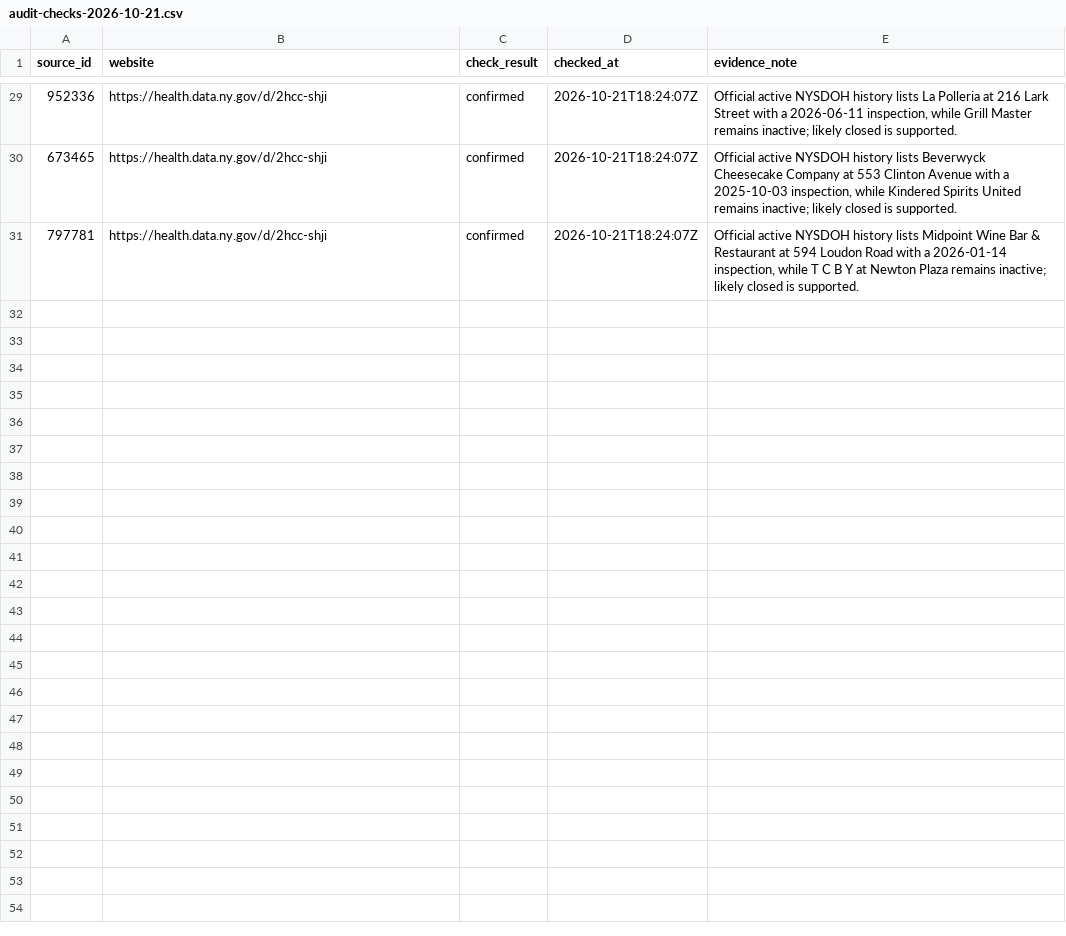
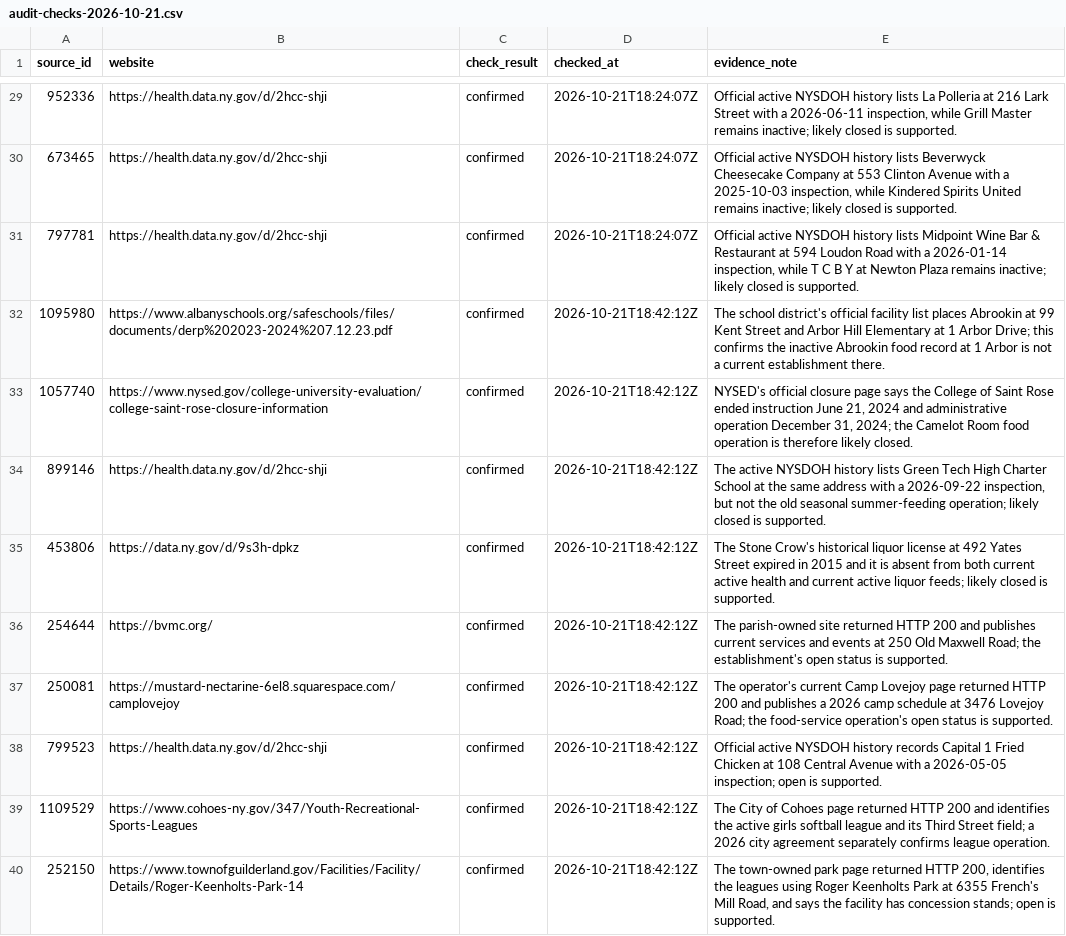
Before and after one commit to veee-agents-shared/moxie-open-in-albany, a CSV file: data/audit-checks-2026-10-21.csv, drawn as a sheet; only a part is shown, gaps mark what is left out; the diff names each change by its address in the sheet, - before the commit and + after, or states it on an @@ line.

Commit message:
moxie: advance accuracy audit to thirty-six checks

```diff
--- a/data/audit-checks-2026-10-21.csv
+++ b/data/audit-checks-2026-10-21.csv
+row 32: 1095980 | https://www.albanyschools.org/safeschools/files/documents/derp%202023-2024%207.12.23.pdf | confirmed | 2026-10-21T18:42:12Z | The school district's official facility list places Abrookin at 99 Kent Street and Arbor Hill Elementary at 1 Arbor Drive; this confirms the inactive Abrookin food record at 1 Arbor is not a current establishment there.
+row 33: 1057740 | https://www.nysed.gov/college-university-evaluation/college-saint-rose-closure-information | confirmed | 2026-10-21T18:42:12Z | NYSED's official closure page says the College of Saint Rose ended instruction June 21, 2024 and administrative operation December 31, 2024; the Camelot Room food operation is therefore likely closed.
+row 34: 899146 | https://health.data.ny.gov/d/2hcc-shji | confirmed | 2026-10-21T18:42:12Z | The active NYSDOH history lists Green Tech High Charter School at the same address with a 2026-09-22 inspection, but not the old seasonal summer-feeding operation; likely closed is supported.
+row 35: 453806 | https://data.ny.gov/d/9s3h-dpkz | confirmed | 2026-10-21T18:42:12Z | The Stone Crow's historical liquor license at 492 Yates Street expired in 2015 and it is absent from both current active health and current active liquor feeds; likely closed is supported.
+row 36: 254644 | https://bvmc.org/ | confirmed | 2026-10-21T18:42:12Z | The parish-owned site returned HTTP 200 and publishes current services and events at 250 Old Maxwell Road; the establishment's open status is supported.
+row 37: 250081 | https://mustard-nectarine-6el8.squarespace.com/camplovejoy | confirmed | 2026-10-21T18:42:12Z | The operator's current Camp Lovejoy page returned HTTP 200 and publishes a 2026 camp schedule at 3476 Lovejoy Road; the food-service operation's open status is supported.
+row 38: 799523 | https://health.data.ny.gov/d/2hcc-shji | confirmed | 2026-10-21T18:42:12Z | Official active NYSDOH history records Capital 1 Fried Chicken at 108 Central Avenue with a 2026-05-05 inspection; open is supported.
+row 39: 1109529 | https://www.cohoes-ny.gov/347/Youth-Recreational-Sports-Leagues | confirmed | 2026-10-21T18:42:12Z | The City of Cohoes page returned HTTP 200 and identifies the active girls softball league and its Third Street field; a 2026 city agreement separately confirms league operation.
+row 40: 252150 | https://www.townofguilderland.gov/Facilities/Facility/Details/Roger-Keenholts-Park-14 | confirmed | 2026-10-21T18:42:12Z | The town-owned park page returned HTTP 200, identifies the leagues using Roger Keenholts Park at 6355 French's Mill Road, and says the facility has concession stands; open is supported.
```
Also changed, not shown: data/audit-sample-2026-10-21.csv.
